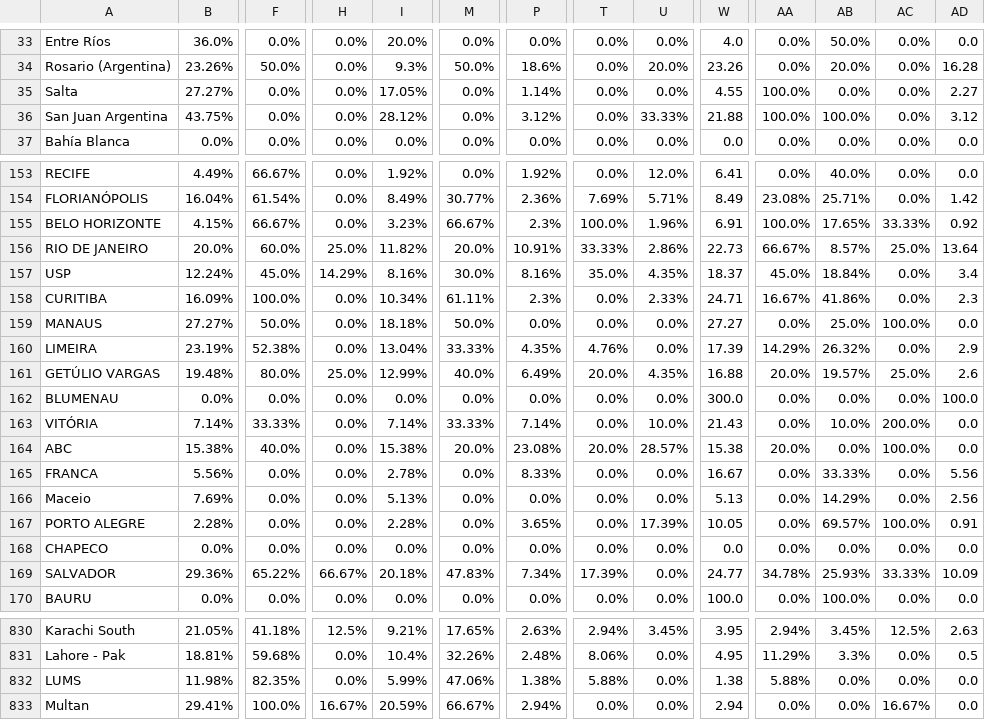
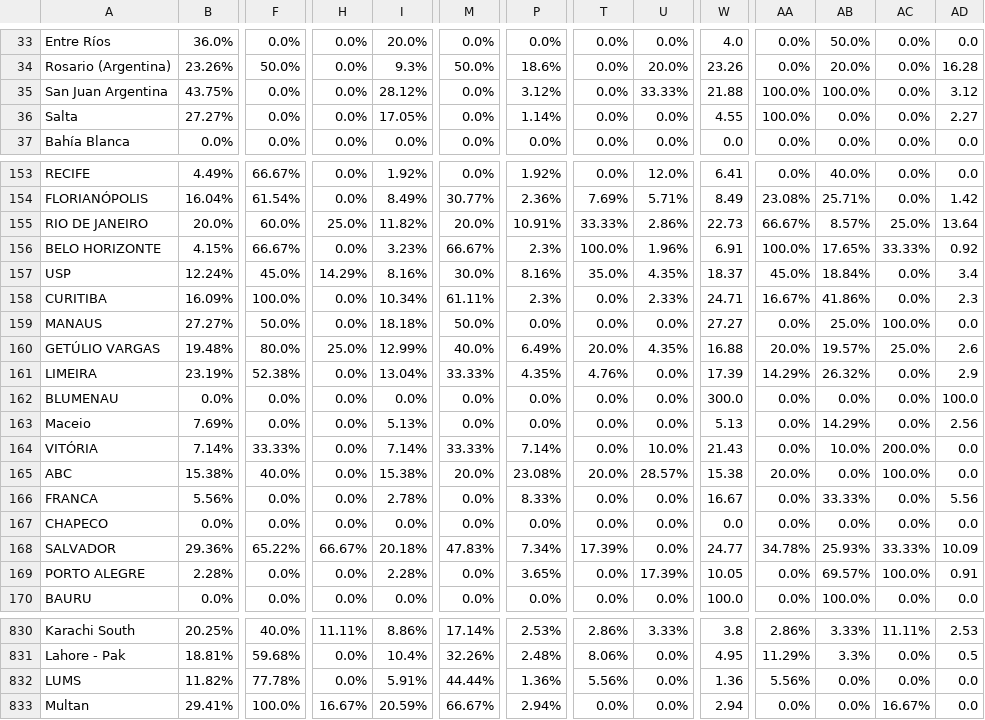
Before and after one commit to AIESEC-LK/data-pipeline, a CSV file: cr_applicant_df.csv, drawn as a sheet; only a part is shown, gaps mark what is left out; the diff covers the shown part only; the diff names each change by its address in the sheet, - before the commit and + after, or states it on an @@ line.

```diff
--- a/cr_applicant_df.csv
+++ b/cr_applicant_df.csv
@@ row 36 moved to row 35: San Juan Argentina @@
@@ row 156 moved to row 155: RIO DE JANEIRO @@
@@ row 161 moved to row 160: GETÚLIO VARGAS @@
@@ row 166 moved to row 163: Maceio @@
@@ row 167 moved to row 169: PORTO ALEGRE @@
-B830: 21.05%
+B830: 20.25%
-F830: 41.18%
+F830: 40.0%
-H830: 12.5%
+H830: 11.11%
-I830: 9.21%
+I830: 8.86%
-M830: 17.65%
+M830: 17.14%
-P830: 2.63%
+P830: 2.53%
-T830: 2.94%
+T830: 2.86%
-U830: 3.45%
+U830: 3.33%
-W830: 3.95
+W830: 3.8
-AA830: 2.94%
+AA830: 2.86%
-AB830: 3.45%
+AB830: 3.33%
-AC830: 12.5%
+AC830: 11.11%
-AD830: 2.63
+AD830: 2.53
-B832: 11.98%
+B832: 11.82%
-F832: 82.35%
+F832: 77.78%
-I832: 5.99%
+I832: 5.91%
-M832: 47.06%
+M832: 44.44%
-P832: 1.38%
+P832: 1.36%
-T832: 5.88%
+T832: 5.56%
-W832: 1.38
+W832: 1.36
-AA832: 5.88%
+AA832: 5.56%
```
Also changed, not shown: 1 added row, 1 removed row, 30 moved rows and 35 edited cells elsewhere in this file, abs_df.csv, cr_accepted_df.csv, 3 other files.
